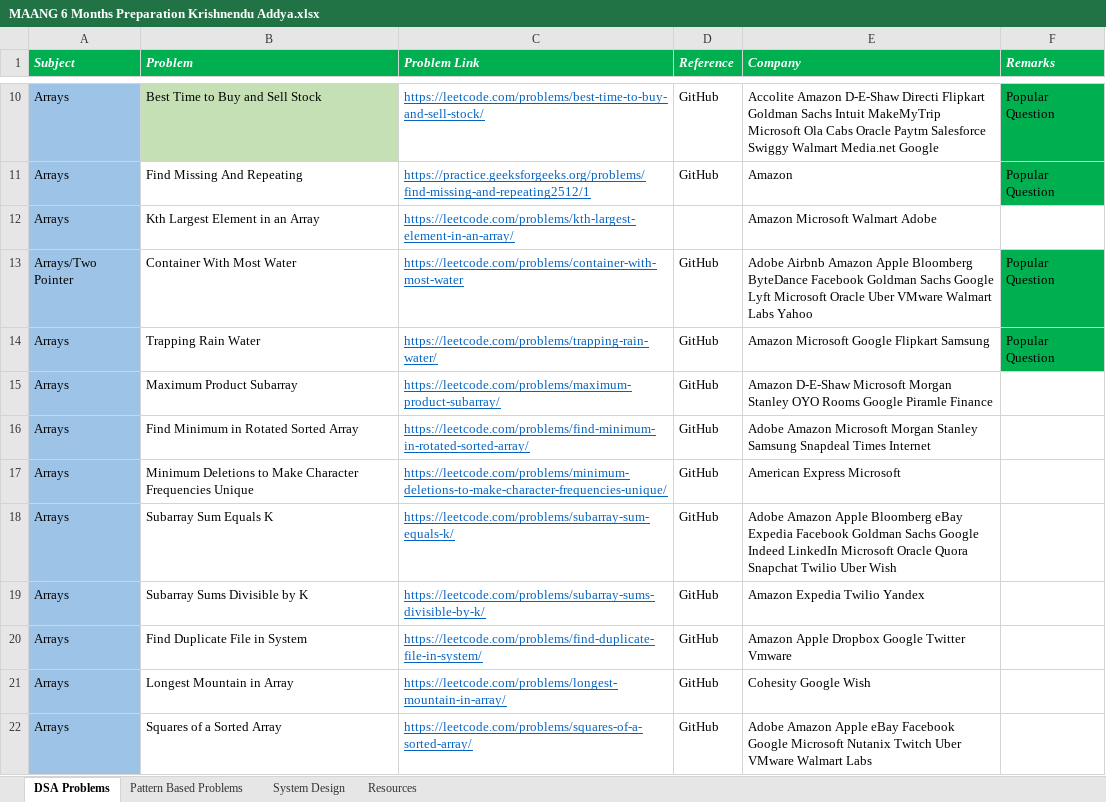
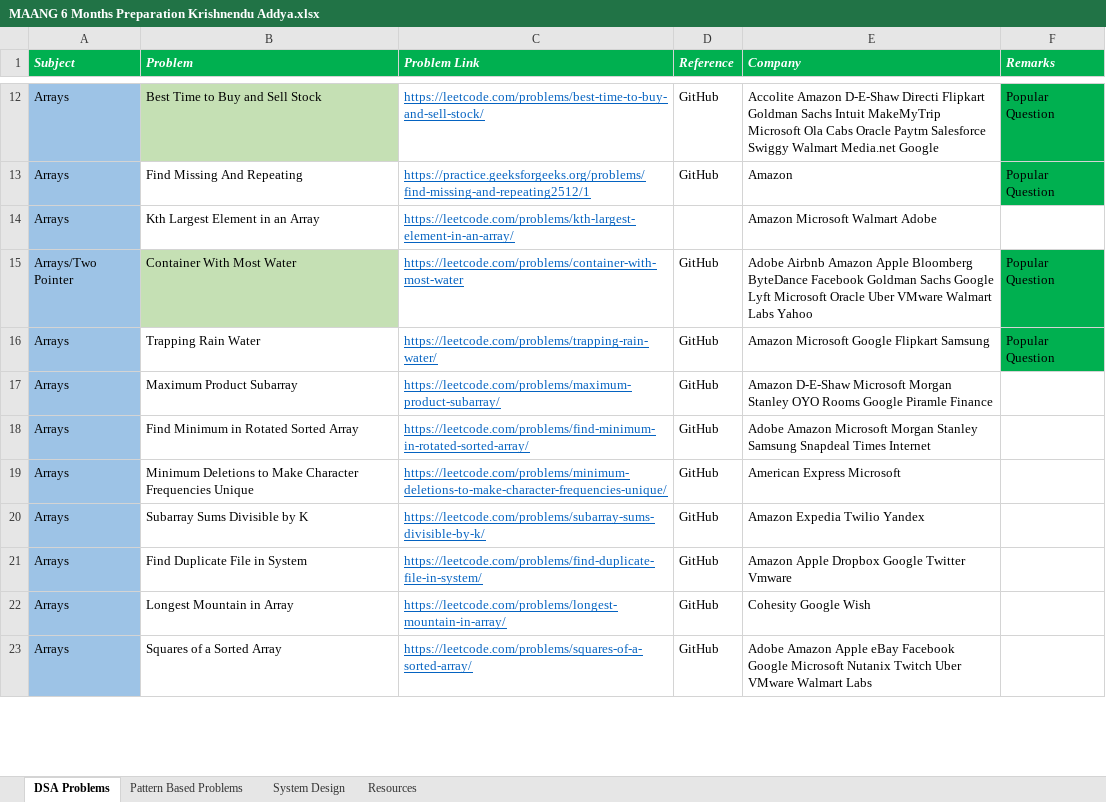
Before and after one commit to KrishnenduAddya/Documents, an Excel workbook: MAANG 6 Months Preparation Krishnendu Addya.xlsx, sheet DSA Problems, drawn as a sheet; only a part is shown, gaps mark what is left out; values as stored, in another font and other column widths than the file's, no borders; conditional formats not drawn; removed rows and columns are numbered as before the commit, all else as after; the diff covers the shown part only; the diff names each change by its address in the sheet, - before the commit and + after, or states it on an @@ line.

Commit message:
Add files via upload

```diff
--- a/MAANG 6 Months Preparation Krishnendu Addya.xlsx (sheet DSA Problems)
+++ b/MAANG 6 Months Preparation Krishnendu Addya.xlsx (sheet DSA Problems)
-B15 fill: none
+B15 fill: #C5E0B4
-row 18: Arrays | Subarray Sum Equals K | https://leetcode.com/problems/subarray-sum-equals-k/ | GitHub | Adobe Amazon Apple Bloomberg eBay Expedia Facebook Goldman Sachs Google Indeed LinkedIn Microsoft Oracle Quora Snapchat Twilio Uber Wish
```
Also changed, not shown: 8 added rows, 1 removed row, 8 edited cells and cell formats elsewhere in this sheet.
